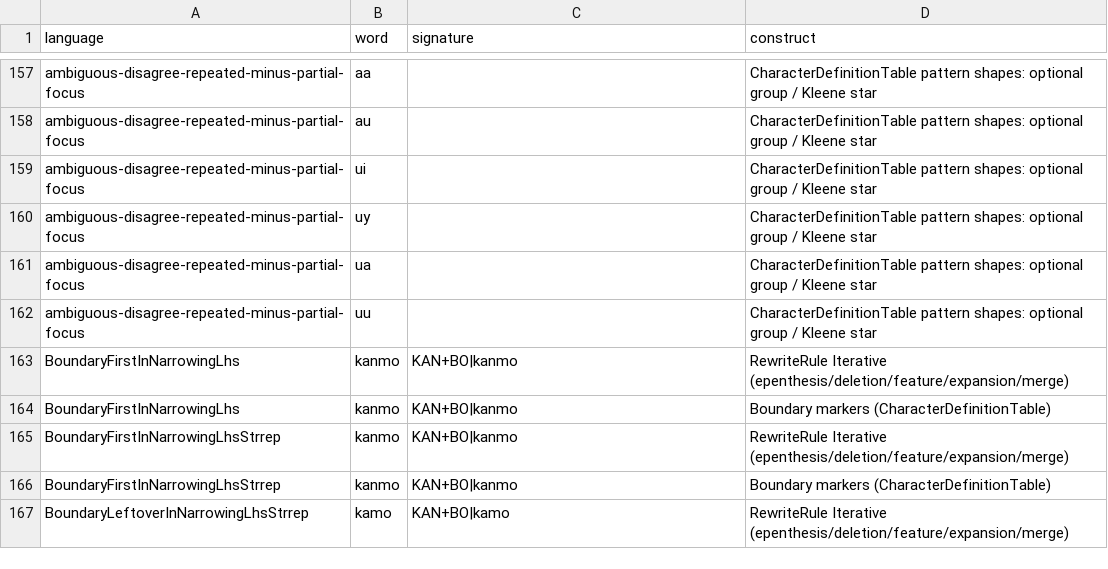
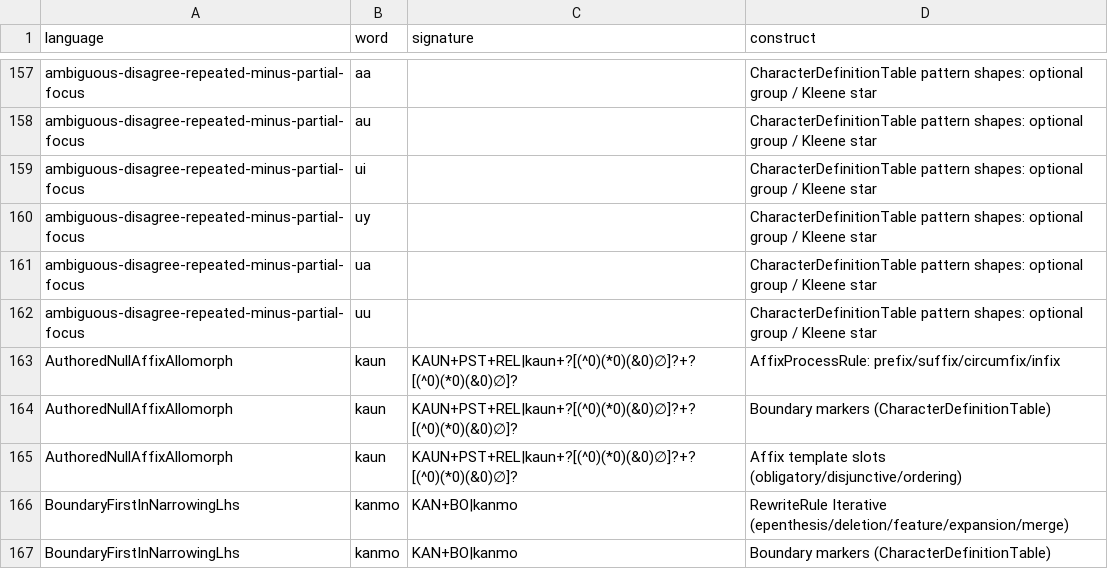
Before and after one commit to sillsdev/fieldworks-parser-conformance, a CSV file: coverage.csv, drawn as a sheet; only a part is shown, gaps mark what is left out; the shorter side is filled out with more unchanged rows.

```diff
--- a/coverage.csv
+++ b/coverage.csv
@@ -162,2 +162,5 @@ ambiguous-disagree-repeated-minus-partial-focus,ua,,CharacterDefinitionTable pat
 ambiguous-disagree-repeated-minus-partial-focus,uu,,CharacterDefinitionTable pattern shapes: optional group / Kleene star
+AuthoredNullAffixAllomorph,kaun,KAUN+PST+REL|kaun+?[(^0)(*0)(&0)∅]?+?[(^0)(*0)(&0)∅]?,AffixProcessRule: prefix/suffix/circumfix/infix
+AuthoredNullAffixAllomorph,kaun,KAUN+PST+REL|kaun+?[(^0)(*0)(&0)∅]?+?[(^0)(*0)(&0)∅]?,Boundary markers (CharacterDefinitionTable)
+AuthoredNullAffixAllomorph,kaun,KAUN+PST+REL|kaun+?[(^0)(*0)(&0)∅]?+?[(^0)(*0)(&0)∅]?,Affix template slots (obligatory/disjunctive/ordering)
 BoundaryFirstInNarrowingLhs,kanmo,KAN+BO|kanmo,RewriteRule Iterative (epenthesis/deletion/feature/expansion/merge)
```
Also changed, not shown: rules.csv, 2 other files.
